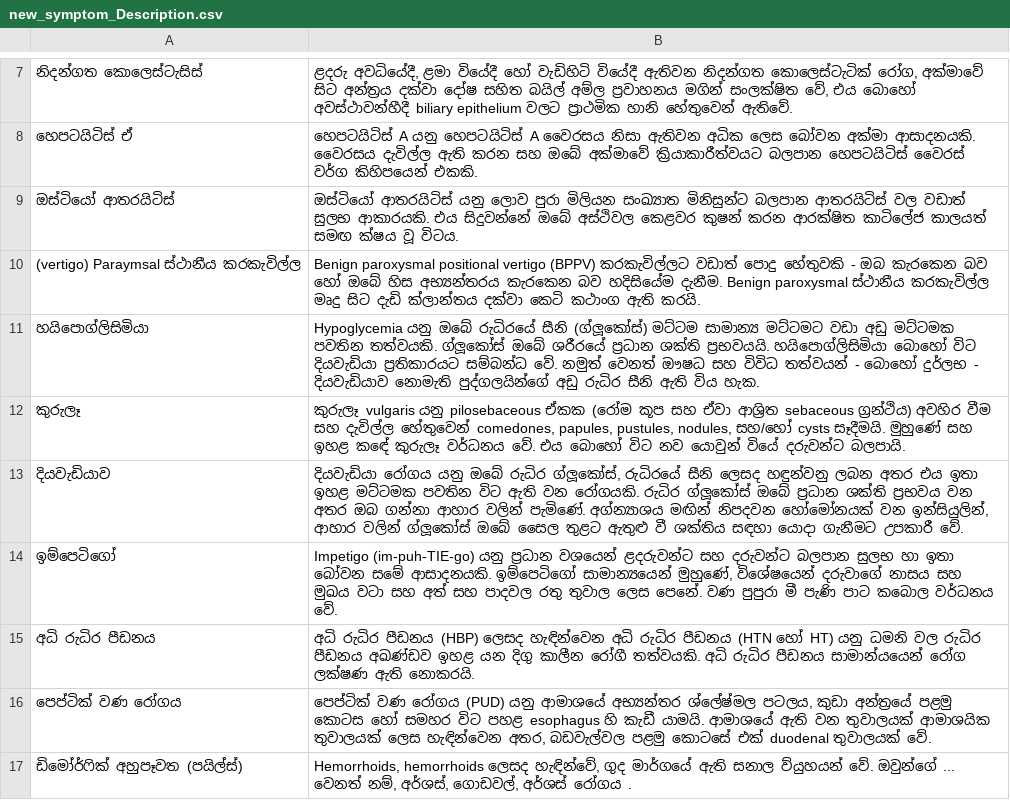
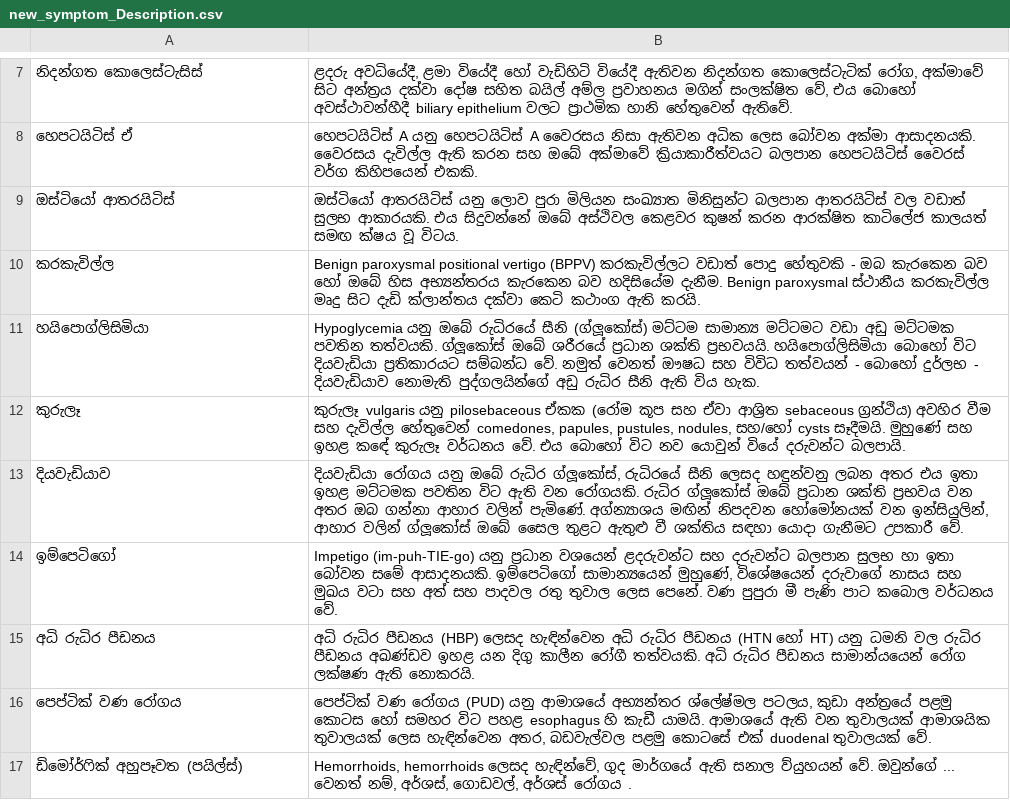
Before and after one commit to SinhalaVA-DL/Transformer-Chatbot-Backend, a CSV file: app/internal/health_bot/MasterData/new_symptom_Description.csv, drawn as a sheet; only a part is shown, gaps mark what is left out; the diff names each change by its address in the sheet, - before the commit and + after, or states it on an @@ line.

```diff
--- a/app/internal/health_bot/MasterData/new_symptom_Description.csv
+++ b/app/internal/health_bot/MasterData/new_symptom_Description.csv
-A10: (vertigo) Paraymsal ස්ථානීය කරකැවිල්ල
+A10: කරකැවිල්ල
```
Also changed, not shown: app/internal/health_bot/Data/new_Testing.csv, app/internal/health_bot/MasterData/new_symptom_precaution.csv, 3 other files.
